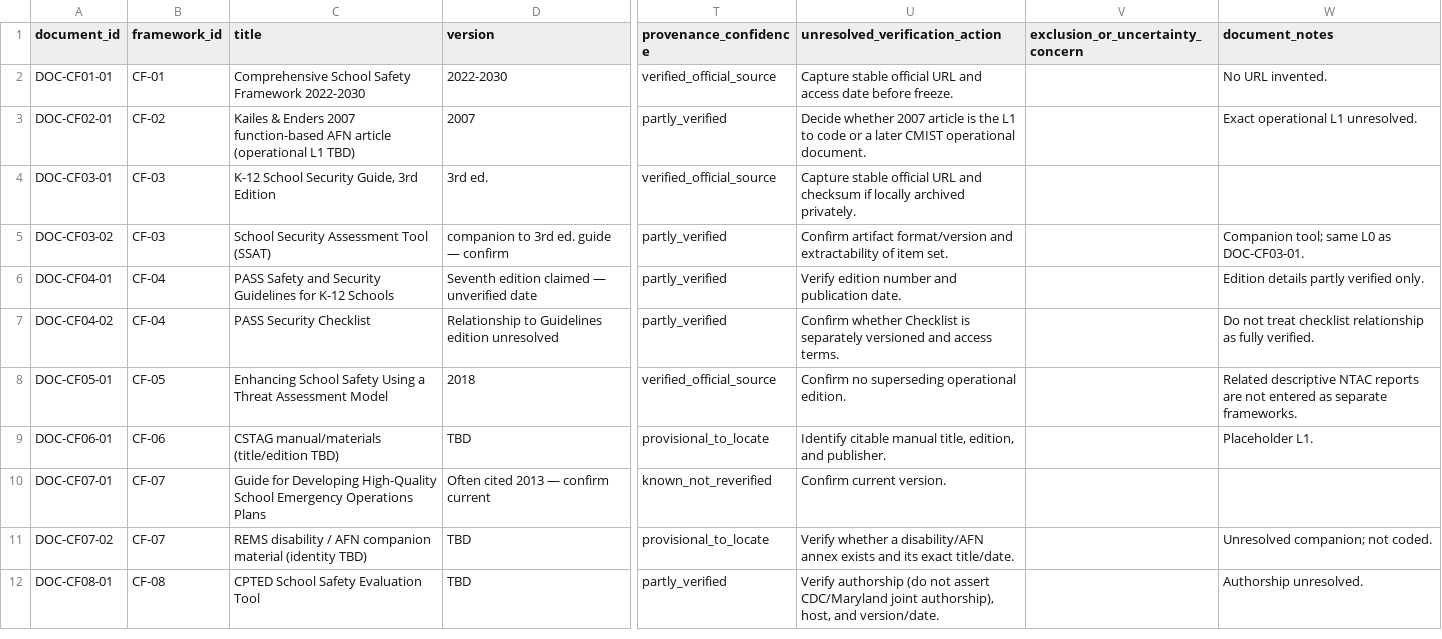
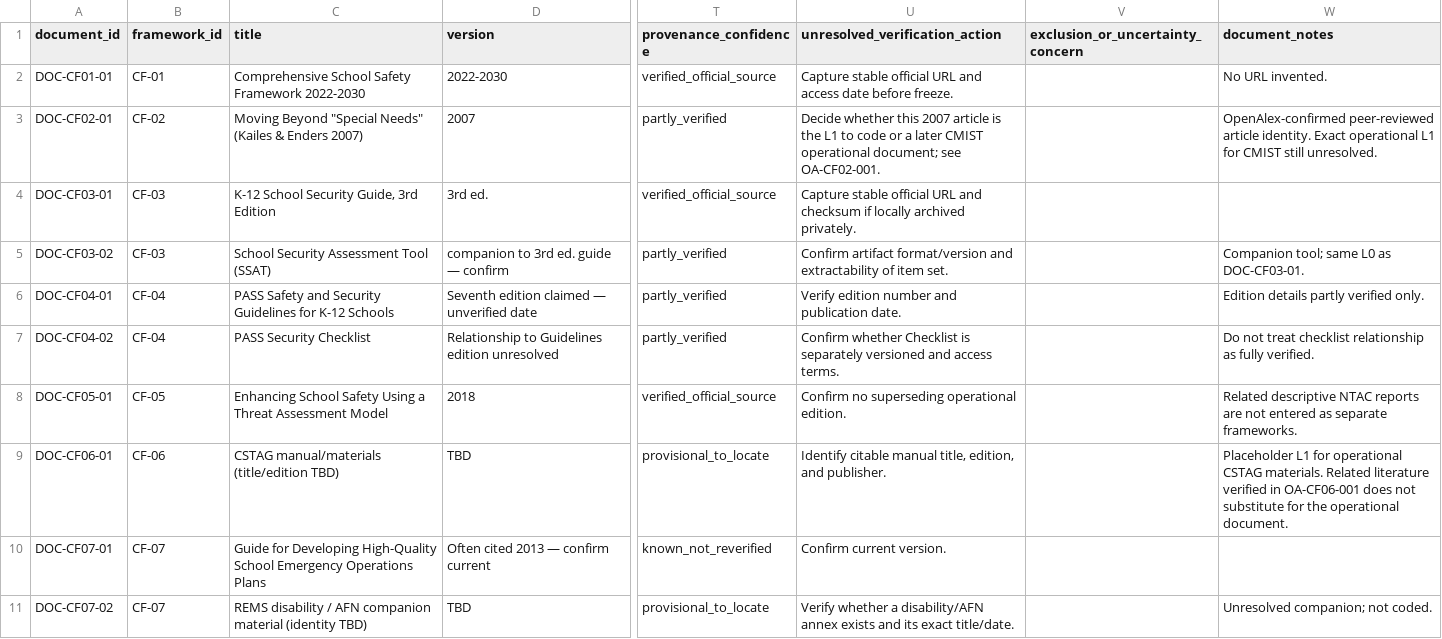
Before and after one commit to cesar-andress/attacks, a CSV file: data/corpus/document_registry.csv, drawn as a sheet; only a part is shown, gaps mark what is left out; the shorter side is filled out with more unchanged rows; the diff names each change by its address in the sheet, - before the commit and + after, or states it on an @@ line.

```diff
--- a/data/corpus/document_registry.csv
+++ b/data/corpus/document_registry.csv
-C3 (title): Kailes & Enders 2007 function-based AFN article (operational L1 TBD)
+C3 (title): Moving Beyond "Special Needs" (Kailes & Enders 2007)
-U3 (unresolved_verification_action): Decide whether 2007 article is the L1 to code or a later CMIST operational document.
+U3 (unresolved_verification_action): Decide whether this 2007 article is the L1 to code or a later CMIST operational document; see OA-CF02-001.
-W3 (document_notes): Exact operational L1 unresolved.
+W3 (document_notes): OpenAlex-confirmed peer-reviewed article identity. Exact operational L1 for CMIST still unresolved.
-W9 (document_notes): Placeholder L1.
+W9 (document_notes): Placeholder L1 for operational CSTAG materials. Related literature verified in OA-CF06-001 does not substitute for the operational document.
```
Also changed, not shown: data/corpus/candidate_frameworks.csv, 18 other files.
